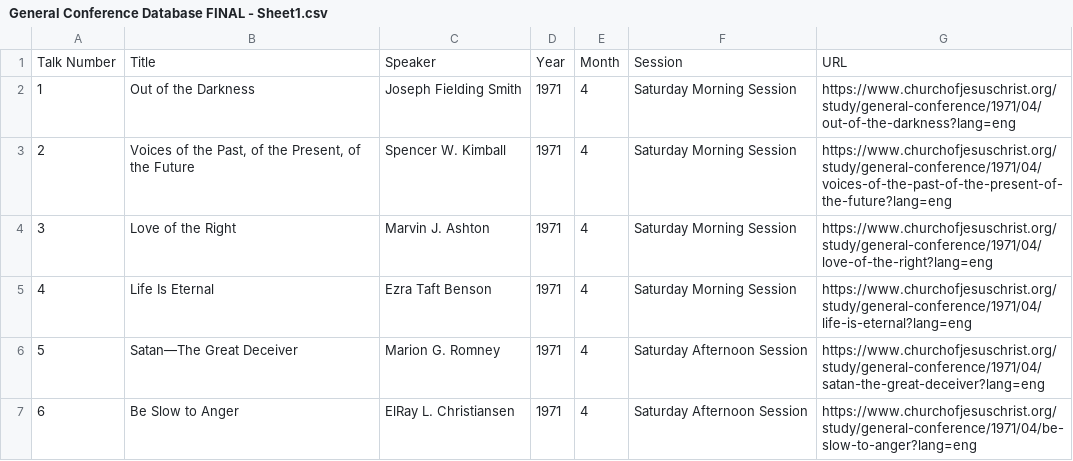
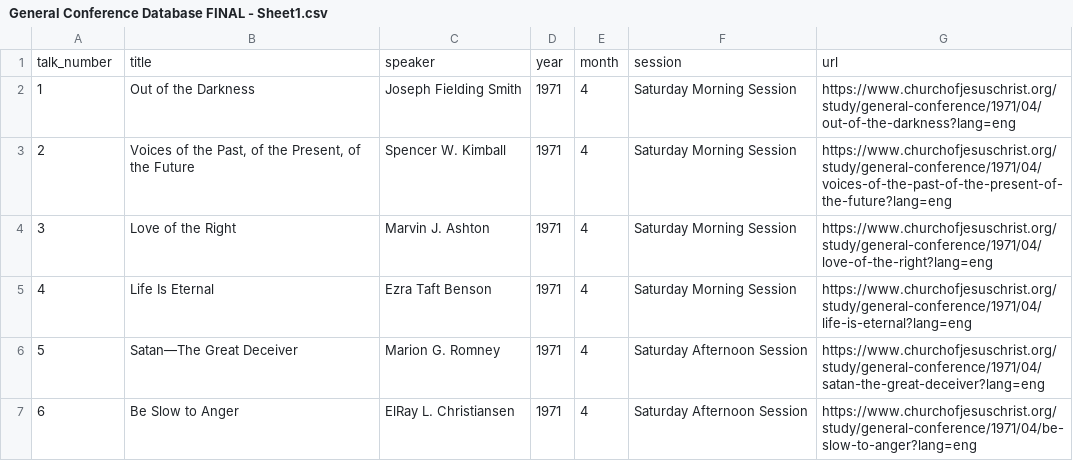
Before and after one commit to kingstonmatua/general-conference-talk-picker, a CSV file: General Conference Database FINAL - Sheet1.csv, drawn as a sheet; only a part is shown; removed rows and columns are numbered as before the commit, all else as after; the diff names each change by its address in the sheet, - before the commit and + after, or states it on an @@ line.

```diff
--- a/General Conference Database FINAL - Sheet1.csv
+++ b/General Conference Database FINAL - Sheet1.csv
-row 1: Talk Number | Title | Speaker | Year | Month | Session | URL
+row 1: talk_number | title | speaker | year | month | session | url
```
